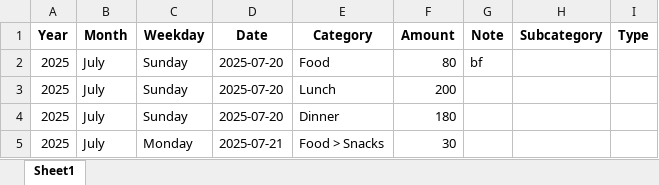
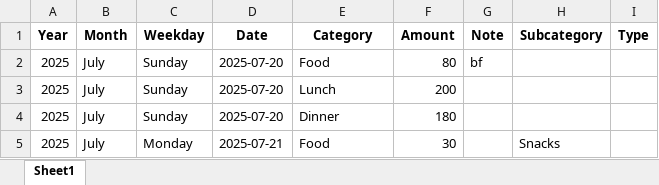
Before and after one commit to Bharat4489/BUDGET_TRACKER_APP, an Excel workbook: data/budget_data.xlsx, sheet Sheet1, drawn as a sheet; values as stored, in another font and other column widths than the file's, no borders; the diff names each change by its address in the sheet, - before the commit and + after, or states it on an @@ line.

Commit message:
category_management_sub_categroy_column

```diff
--- a/data/budget_data.xlsx (sheet Sheet1)
+++ b/data/budget_data.xlsx (sheet Sheet1)
-E5 (Category): Food > Snacks
+E5 (Category): Food
-H5 (Subcategory): (empty)
+H5 (Subcategory): Snacks
```
Also changed, not shown: 2 other files.
